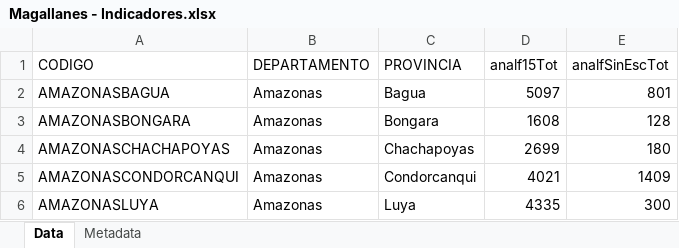
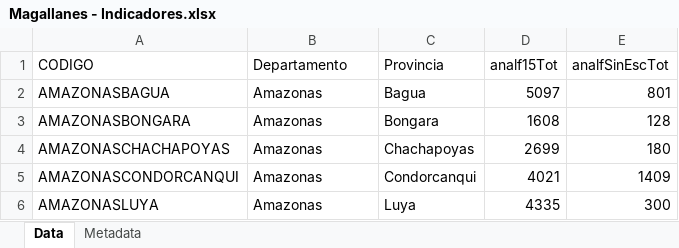
Before and after one commit to Geanze/pc, an Excel workbook: Magallanes - Indicadores.xlsx, sheet Data, drawn as a sheet; only a part is shown; values as stored, in another font and other column widths than the file's, no borders; the diff names each change by its address in the sheet, - before the commit and + after, or states it on an @@ line.

Commit message:
Add files via upload

```diff
--- a/Magallanes - Indicadores.xlsx (sheet Data)
+++ b/Magallanes - Indicadores.xlsx (sheet Data)
-B1: DEPARTAMENTO
+B1: Departamento
-C1: PROVINCIA
+C1: Provincia
```
